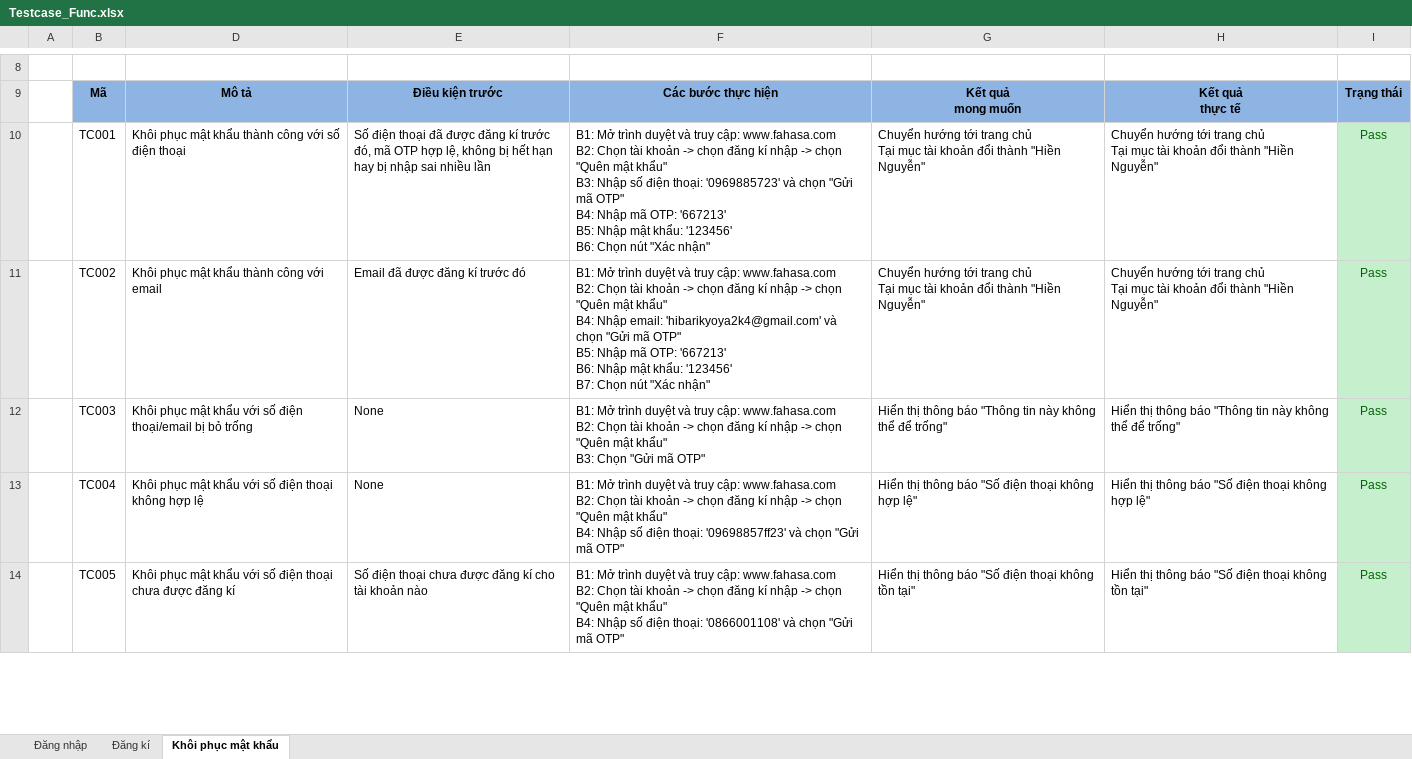
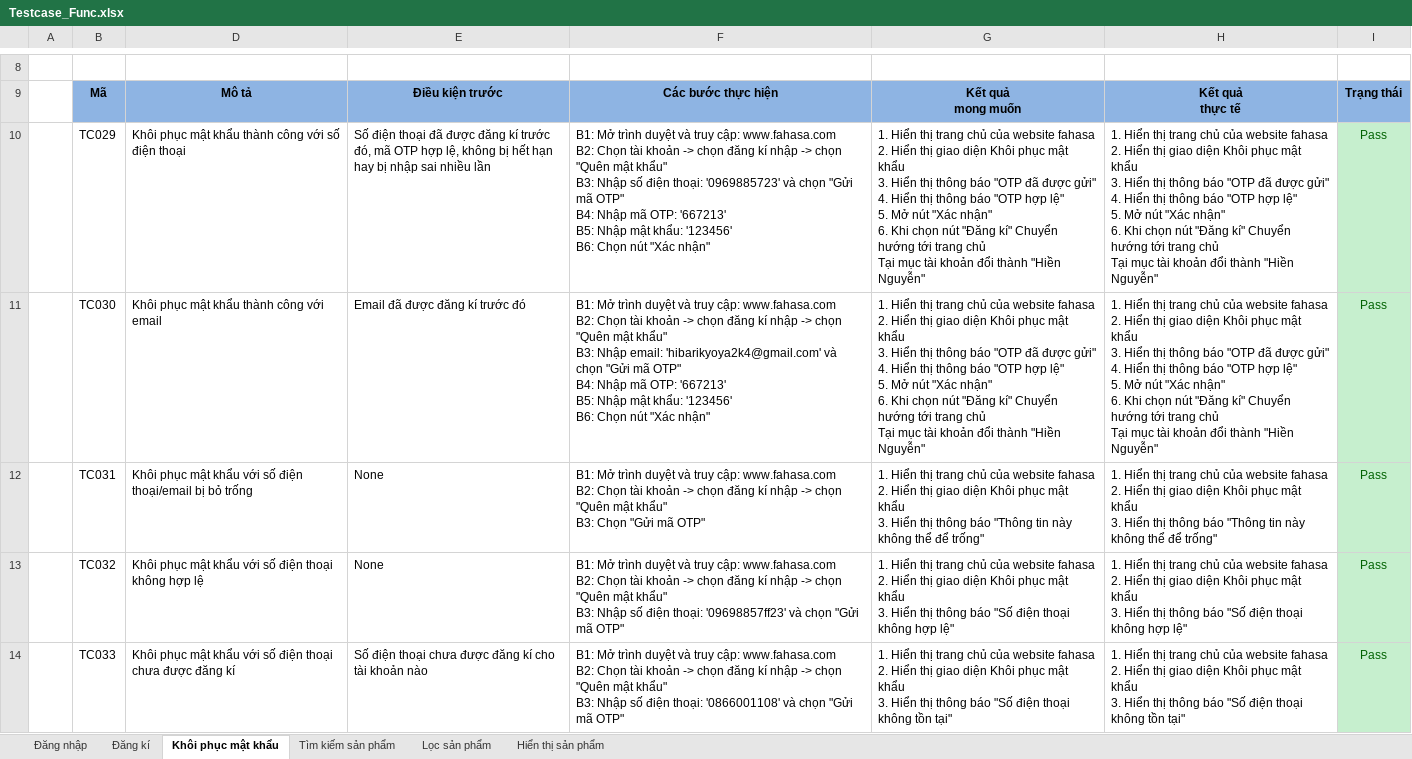
Before and after one commit to HienNguyen482412/DoAn2, an Excel workbook: docs/Testcase_Func.xlsx, sheet Khôi phục mật khẩu, drawn as a sheet; only a part is shown, gaps mark what is left out; values as stored, in another font and other column widths than the file's, no borders; ↵ is a line break in a cell; the diff covers the shown part only; the diff names each change by its address in the sheet, - before the commit and + after, or states it on an @@ line.

```diff
--- a/docs/Testcase_Func.xlsx (sheet Khôi phục mật khẩu)
+++ b/docs/Testcase_Func.xlsx (sheet Khôi phục mật khẩu)
+sheet tab: Tìm kiếm sản phẩm
+sheet tab: Lọc sản phẩm
+sheet tab: Hiển thị sản phẩm
-B10: TC001
+B10: TC029
-G10:G11: Chuyển hướng…
+G10:G11: 1. Hiển thị trang chủ của website fahasa ↵ 2. Hiển thị giao diện Khôi phục mật khẩu ↵ 3. Hiển thị thông báo "OTP đã được gửi" ↵ 4. Hiển thị thông báo "OTP hợp lệ" ↵ 5. Mở nút "Xác nhận" ↵ 6. Khi chọn nút "Đăng kí" Chuyển hướng…
-H10:H11: Chuyển hướng…
+H10:H11: 1. Hiển thị trang chủ của website fahasa ↵ 2. Hiển thị giao diện Khôi phục mật khẩu ↵ 3. Hiển thị thông báo "OTP đã được gửi" ↵ 4. Hiển thị thông báo "OTP hợp lệ" ↵ 5. Mở nút "Xác nhận" ↵ 6. Khi chọn nút "Đăng kí" Chuyển hướng…
-B11: TC002
+B11: TC030
-F11: …mật khẩu" ↵ B4: Nhập email: 'hibarikyoya2k4@gmail.com' và chọn "Gửi mã OTP" ↵ B5: Nhập mã OTP: '667213' ↵ B6: Nhập mật khẩu: '123456' ↵ B7: Chọn nút…
+F11: …mật khẩu" ↵ B3: Nhập email: 'hibarikyoya2k4@gmail.com' và chọn "Gửi mã OTP" ↵ B4: Nhập mã OTP: '667213' ↵ B5: Nhập mật khẩu: '123456' ↵ B6: Chọn nút…
-B12: TC003
+B12: TC031
-G12: Hiển thị…
+G12: 1. Hiển thị trang chủ của website fahasa ↵ 2. Hiển thị giao diện Khôi phục mật khẩu ↵ 3. Hiển thị…
-H12: Hiển thị…
+H12: 1. Hiển thị trang chủ của website fahasa ↵ 2. Hiển thị giao diện Khôi phục mật khẩu ↵ 3. Hiển thị…
-B13: TC004
+B13: TC032
-F13: …mật khẩu" ↵ B4: Nhập số…
+F13: …mật khẩu" ↵ B3: Nhập số…
-G13: Hiển thị…
+G13: 1. Hiển thị trang chủ của website fahasa ↵ 2. Hiển thị giao diện Khôi phục mật khẩu ↵ 3. Hiển thị…
-H13: Hiển thị…
+H13: 1. Hiển thị trang chủ của website fahasa ↵ 2. Hiển thị giao diện Khôi phục mật khẩu ↵ 3. Hiển thị…
-B14: TC005
+B14: TC033
-F14: …mật khẩu" ↵ B4: Nhập số…
+F14: …mật khẩu" ↵ B3: Nhập số…
-G14: Hiển thị…
+G14: 1. Hiển thị trang chủ của website fahasa ↵ 2. Hiển thị giao diện Khôi phục mật khẩu ↵ 3. Hiển thị…
-H14: Hiển thị…
+H14: 1. Hiển thị trang chủ của website fahasa ↵ 2. Hiển thị giao diện Khôi phục mật khẩu ↵ 3. Hiển thị…
```
Also changed, not shown: 44 edited cells and cell formats elsewhere in this sheet, sheet Đăng kí, sheet Đăng nhập, 1 other file.
